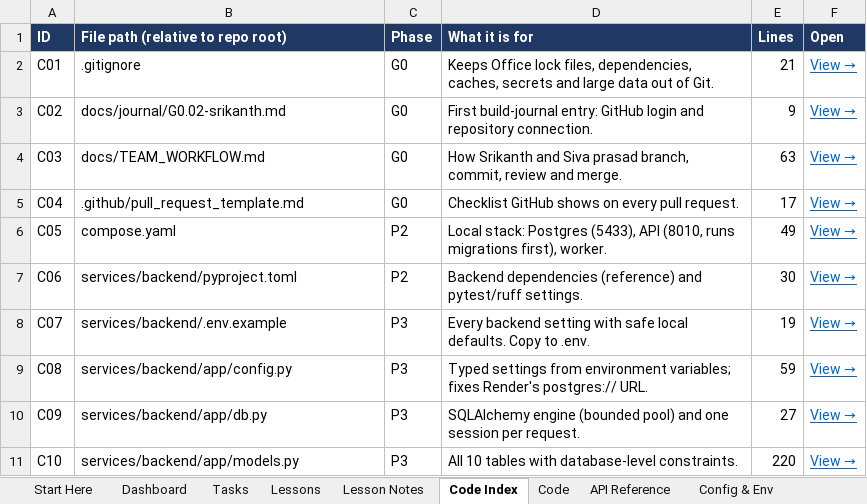
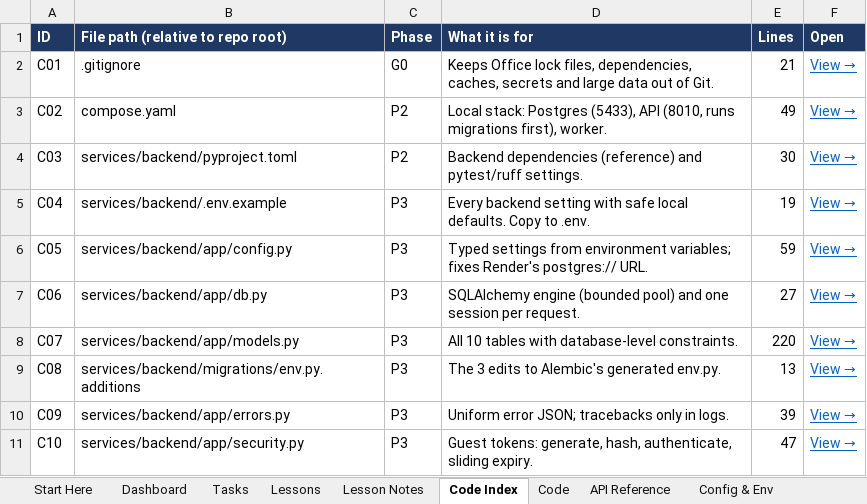
Before and after one commit to msris93197-dev/ChessLab, an Excel workbook: docs/ChessLab_Complete_Plan.xlsx, sheet Code Index, drawn as a sheet; only a part is shown; values as stored, in another font and other column widths than the file's, no borders; the diff covers the shown part only; the diff names each change by its address in the sheet, - before the commit and + after, or states it on an @@ line.

Commit message:
P3.05: Define all database models

```diff
--- a/docs/ChessLab_Complete_Plan.xlsx (sheet Code Index)
+++ b/docs/ChessLab_Complete_Plan.xlsx (sheet Code Index)
-B3: docs/journal/G0.02-srikanth.md
+B3: compose.yaml
-C3:C4 (Phase): G0
+C3:C4 (Phase): P2
-D3 (What it is for): First build-journal entry: GitHub login and repository connection.
+D3 (What it is for): Local stack: Postgres (5433), API (8010, runs migrations first), worker.
-E3 (Lines): 9
+E3 (Lines): 49
-B4: docs/TEAM_WORKFLOW.md
+B4: services/backend/pyproject.toml
-D4 (What it is for): How Srikanth and Siva prasad branch, commit, review and merge.
+D4 (What it is for): Backend dependencies (reference) and pytest/ruff settings.
-E4 (Lines): 63
+E4 (Lines): 30
-B5: .github/pull_request_template.md
+B5: services/backend/.env.example
-C5 (Phase): G0
+C5 (Phase): P3
-D5 (What it is for): Checklist GitHub shows on every pull request.
+D5 (What it is for): Every backend setting with safe local defaults. Copy to .env.
-E5 (Lines): 17
+E5 (Lines): 19
-B6: compose.yaml
+B6: services/backend/app/config.py
-C6:C7 (Phase): P2
+C6:C7 (Phase): P3
-D6 (What it is for): Local stack: Postgres (5433), API (8010, runs migrations first), worker.
+D6 (What it is for): Typed settings from environment variables; fixes Render's postgres:// URL.
-E6 (Lines): 49
+E6 (Lines): 59
-B7: services/backend/pyproject.toml
+B7: services/backend/app/db.py
-D7 (What it is for): Backend dependencies (reference) and pytest/ruff settings.
+D7 (What it is for): SQLAlchemy engine (bounded pool) and one session per request.
-E7 (Lines): 30
+E7 (Lines): 27
-B8: services/backend/.env.example
+B8: services/backend/app/models.py
-D8 (What it is for): Every backend setting with safe local defaults. Copy to .env.
+D8 (What it is for): All 10 tables with database-level constraints.
-E8 (Lines): 19
+E8 (Lines): 220
-B9: services/backend/app/config.py
+B9: services/backend/migrations/env.py.additions
-D9 (What it is for): Typed settings from environment variables; fixes Render's postgres:// URL.
+D9 (What it is for): The 3 edits to Alembic's generated env.py.
-E9 (Lines): 59
+E9 (Lines): 13
-B10: services/backend/app/db.py
+B10: services/backend/app/errors.py
-D10 (What it is for): SQLAlchemy engine (bounded pool) and one session per request.
+D10 (What it is for): Uniform error JSON; tracebacks only in logs.
-E10 (Lines): 27
+E10 (Lines): 39
-B11: services/backend/app/models.py
+B11: services/backend/app/security.py
-D11 (What it is for): All 10 tables with database-level constraints.
+D11 (What it is for): Guest tokens: generate, hash, authenticate, sliding expiry.
-E11 (Lines): 220
+E11 (Lines): 47
```
Also changed, not shown: 3 removed rows and 293 edited cells elsewhere in this sheet, sheet Tasks, sheet Code, sheet Dashboard, sheet Lesson Notes, sheet Troubleshooting, sheet Resources, 6 more sheets.
